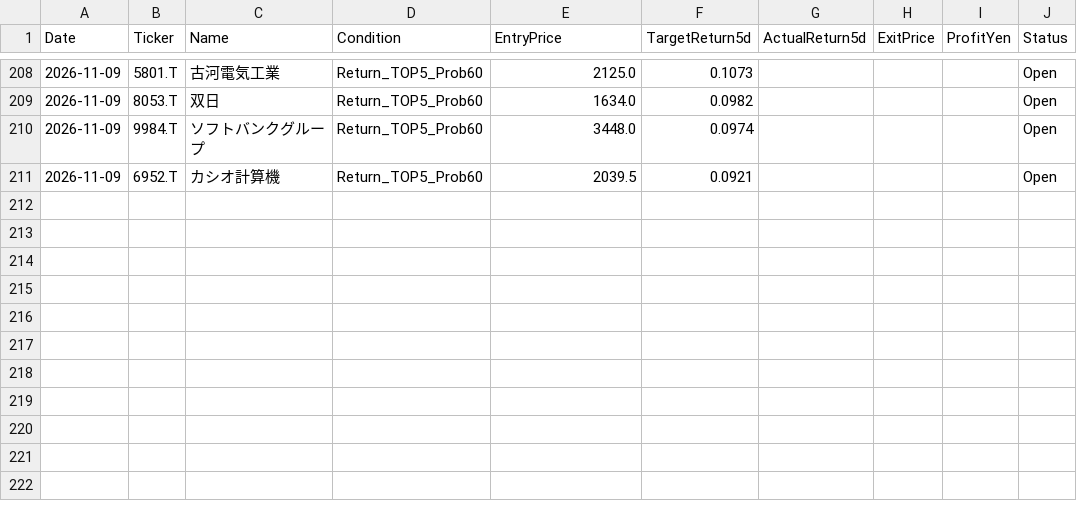
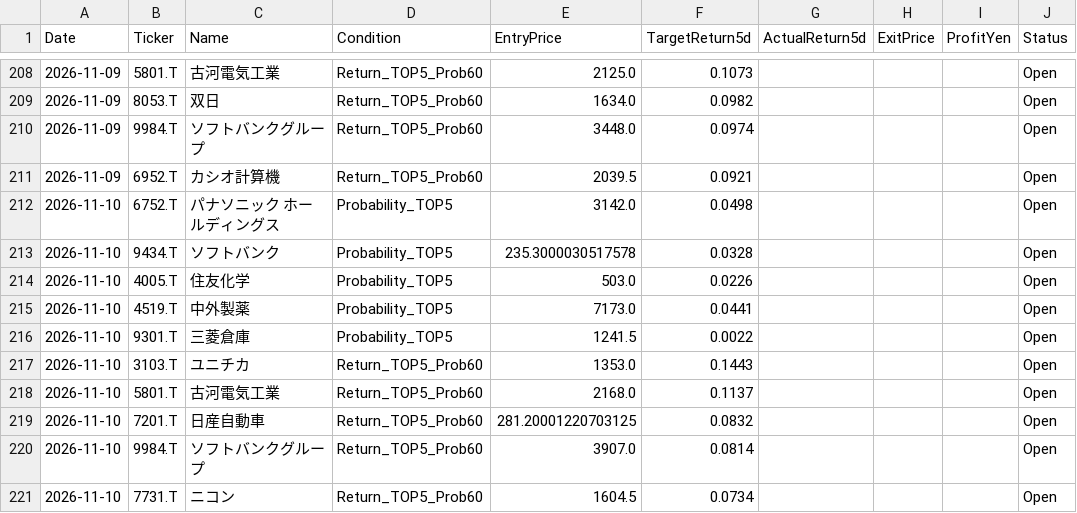
Before and after one commit to kuramoto-kun/kuramoto, a CSV file: forward_test_log.csv, drawn as a sheet; only a part is shown, gaps mark what is left out; the diff covers the shown part only.

```diff
--- a/forward_test_log.csv
+++ b/forward_test_log.csv
@@ -211 +211,11 @@ Date,Ticker,Name,Condition,EntryPrice,TargetReturn5d,ActualReturn5d,ExitPrice,Pr
 2026-11-09,6952.T,カシオ計算機,Return_TOP5_Prob60,2039.5,0.0921,,,,Open
+2026-11-10,6752.T,パナソニック ホールディングス,Probability_TOP5,3142.0,0.0498,,,,Open
+2026-11-10,9434.T,ソフトバンク,Probability_TOP5,235.3000030517578,0.0328,,,,Open
+2026-11-10,4005.T,住友化学,Probability_TOP5,503.0,0.0226,,,,Open
+2026-11-10,4519.T,中外製薬,Probability_TOP5,7173.0,0.0441,,,,Open
+2026-11-10,9301.T,三菱倉庫,Probability_TOP5,1241.5,0.0022,,,,Open
+2026-11-10,3103.T,ユニチカ,Return_TOP5_Prob60,1353.0,0.1443,,,,Open
+2026-11-10,5801.T,古河電気工業,Return_TOP5_Prob60,2168.0,0.1137,,,,Open
+2026-11-10,7201.T,日産自動車,Return_TOP5_Prob60,281.20001220703125,0.0832,,,,Open
+2026-11-10,9984.T,ソフトバンクグループ,Return_TOP5_Prob60,3907.0,0.0814,,,,Open
+2026-11-10,7731.T,ニコン,Return_TOP5_Prob60,1604.5,0.0734,,,,Open
```
Also changed, not shown: 40 edited cells elsewhere in this file.
